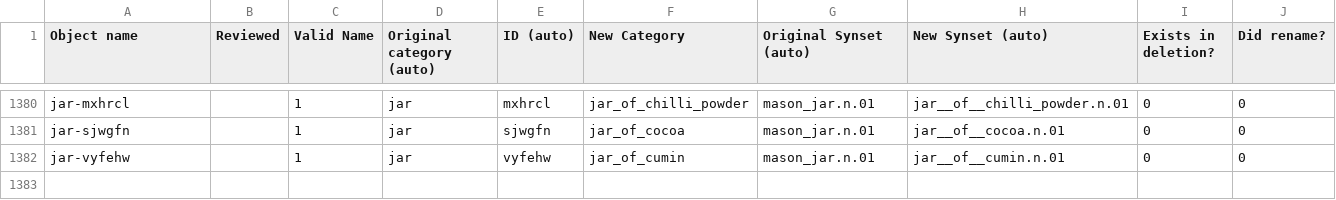
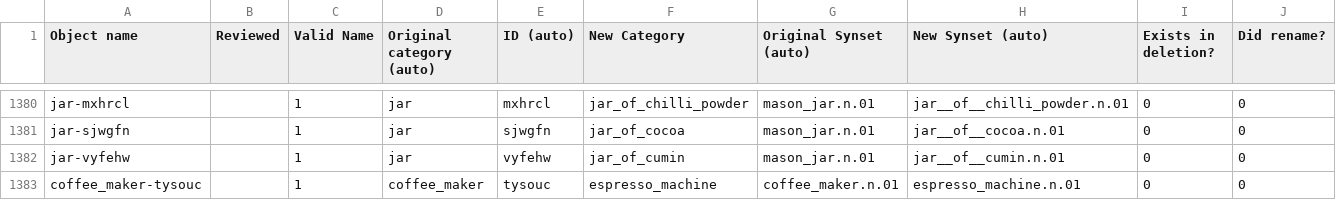
Before and after one commit to StanfordVL/bddl, a CSV file: bddl/generated_data/object_renames.csv, drawn as a sheet; only a part is shown, gaps mark what is left out.

```diff
--- a/bddl/generated_data/object_renames.csv
+++ b/bddl/generated_data/object_renames.csv
@@ -1382 +1382,2 @@ jar-sjwgfn,,1,jar,sjwgfn,jar_of_cocoa,mason_jar.n.01,jar__of__cocoa.n.01,0,0
 jar-vyfehw,,1,jar,vyfehw,jar_of_cumin,mason_jar.n.01,jar__of__cumin.n.01,0,0
+coffee_maker-tysouc,,1,coffee_maker,tysouc,espresso_machine,coffee_maker.n.01,espresso_machine.n.01,0,0
```
